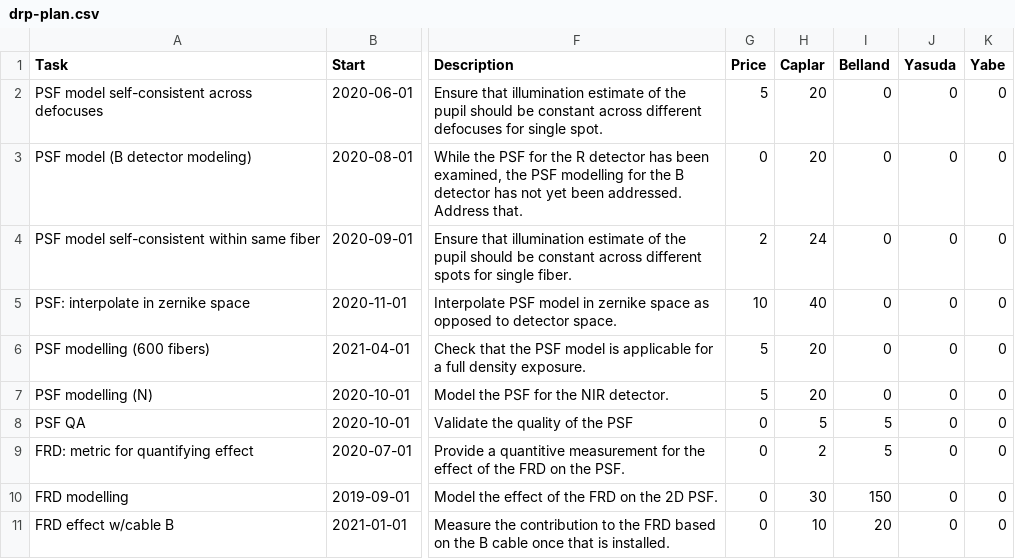
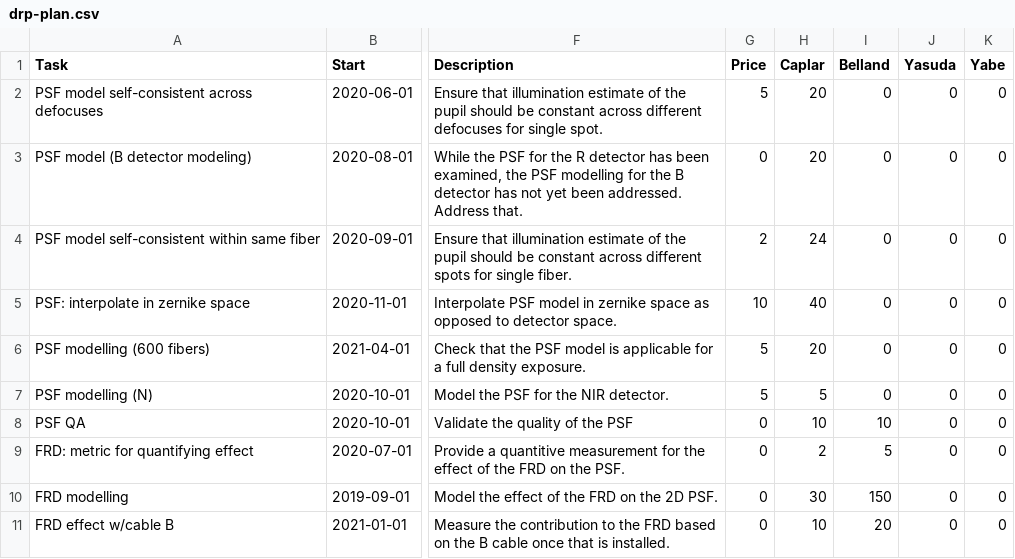
Before and after one commit to hassanxp/2DDRP-plan, a CSV file: timeline/drp-plan.csv, drawn as a sheet; only a part is shown, gaps mark what is left out; the diff covers the shown part only; the diff names each change by its address in the sheet, - before the commit and + after, or states it on an @@ line.

Commit message:
added some updates based on Price comments

```diff
--- a/timeline/drp-plan.csv
+++ b/timeline/drp-plan.csv
-H7 (Caplar): 20
+H7 (Caplar): 5
-H8 (Caplar): 5
+H8 (Caplar): 10
-I8 (Belland): 5
+I8 (Belland): 10
```
Also changed, not shown: 1 added row and 9 edited cells elsewhere in this file, 2 other files.
